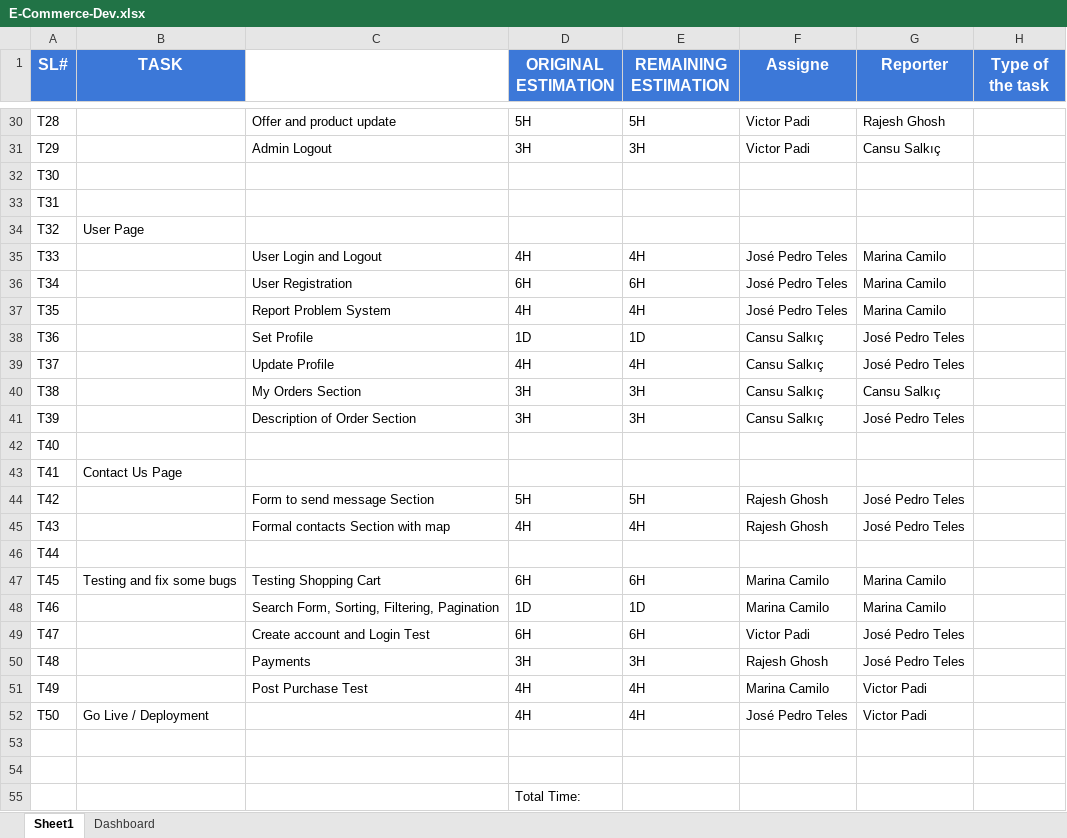
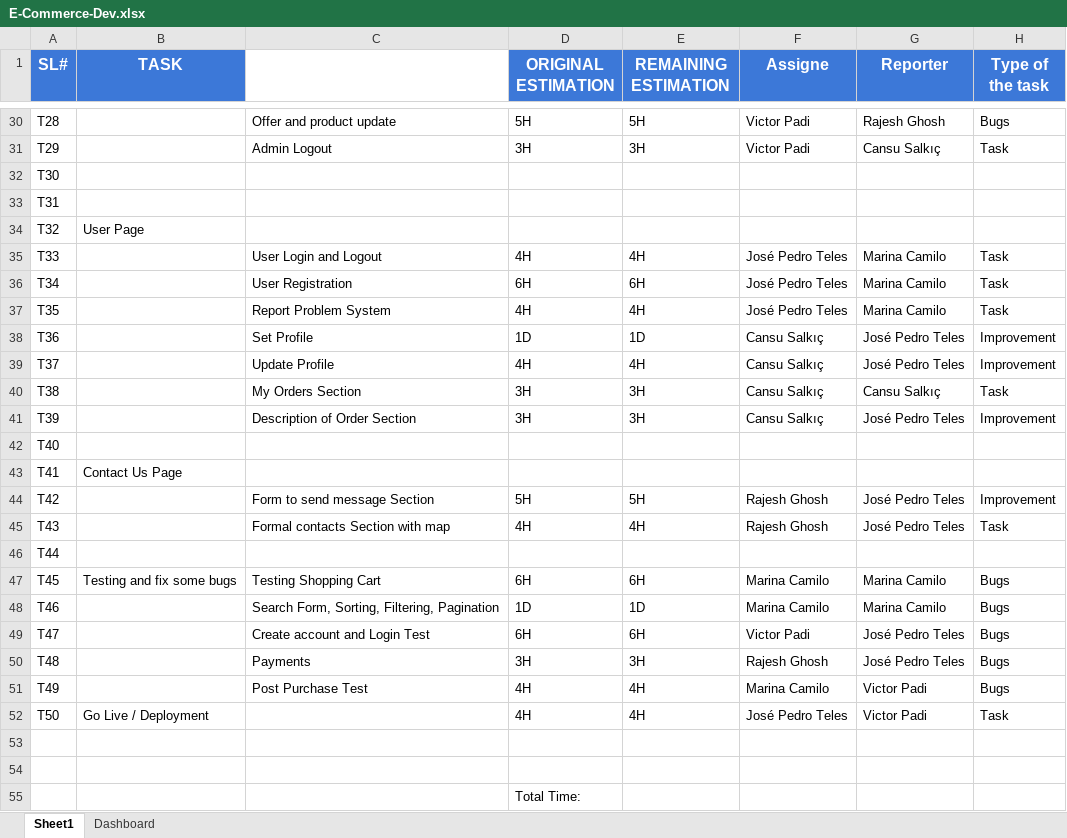
Before and after one commit to RajeshPerro/IT-ProjectManagement, an Excel workbook: E-Commerce-Dev.xlsx, sheet Sheet1, drawn as a sheet; only a part is shown, gaps mark what is left out; values as stored, in another font and other column widths than the file's, no borders; charts and pictures not drawn; the diff covers the shown part only; the diff names each change by its address in the sheet, - before the commit and + after, or states it on an @@ line.

Commit message:
type of tasks added

```diff
--- a/E-Commerce-Dev.xlsx (sheet Sheet1)
+++ b/E-Commerce-Dev.xlsx (sheet Sheet1)
-H30 (Type of the task): (empty)
+H30 (Type of the task): Bugs
-H31 (Type of the task): (empty)
+H31 (Type of the task): Task
-H35:H37 (Type of the task): (empty)
+H35:H37 (Type of the task): Task
-H38:H39 (Type of the task): (empty)
+H38:H39 (Type of the task): Improvement
-H40 (Type of the task): (empty)
+H40 (Type of the task): Task
-H41 (Type of the task): (empty)
+H41 (Type of the task): Improvement
-H44 (Type of the task): (empty)
+H44 (Type of the task): Improvement
-H45 (Type of the task): (empty)
+H45 (Type of the task): Task
-H47:H51 (Type of the task): (empty)
+H47:H51 (Type of the task): Bugs
-H52 (Type of the task): (empty)
+H52 (Type of the task): Task
```
Also changed, not shown: 21 edited cells elsewhere in this sheet.
